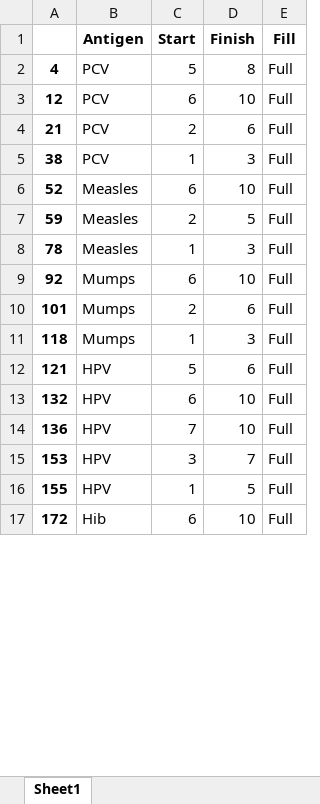
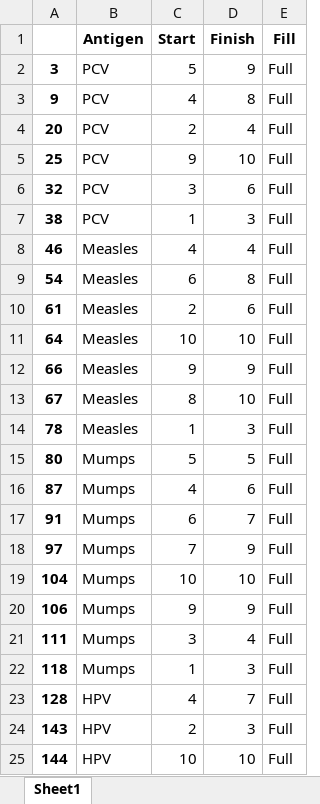
Before and after one commit to nuhorchak/Vaccine_Tender, an Excel workbook: Model objective analysis/quantity discount/L_Shape_base_35_tender_fixed.xlsx, sheet Sheet1, drawn as a sheet; only a part is shown; the shorter side is filled out with more unchanged rows; values as stored, in another font and other column widths than the file's, no borders; removed rows and columns are numbered as before the commit, all else as after; the diff covers the shown part only; the diff names each change by its address in the sheet, - before the commit and + after, or states it on an @@ line.

```diff
--- a/Model objective analysis/quantity discount/L_Shape_base_35_tender_fixed.xlsx (sheet Sheet1)
+++ b/Model objective analysis/quantity discount/L_Shape_base_35_tender_fixed.xlsx (sheet Sheet1)
-A2: 4
+A2: 3
-D2 (Finish): 8
+D2 (Finish): 9
+row 3: 9 | PCV | 4 | 8 | Full
+row 4: 20 | PCV | 2 | 4 | Full
-A5: 12
+A5: 25
-C5 (Start): 6
+C5 (Start): 9
-A6: 21
+A6: 32
-C6 (Start): 2
+C6 (Start): 3
+row 8: 46 | Measles | 4 | 4 | Full
-A9: 52
+A9: 54
-D9 (Finish): 10
+D9 (Finish): 8
-A10: 59
+A10: 61
-D10 (Finish): 5
+D10 (Finish): 6
+row 11: 64 | Measles | 10 | 10 | Full
+row 12: 66 | Measles | 9 | 9 | Full
+row 13: 67 | Measles | 8 | 10 | Full
-row 9: 92 | Mumps | 6 | 10 | Full
+row 15: 80 | Mumps | 5 | 5 | Full
-A16: 101
+A16: 87
-C16 (Start): 2
+C16 (Start): 4
+row 17: 91 | Mumps | 6 | 7 | Full
+row 18: 97 | Mumps | 7 | 9 | Full
+row 19: 104 | Mumps | 10 | 10 | Full
+row 20: 106 | Mumps | 9 | 9 | Full
+row 21: 111 | Mumps | 3 | 4 | Full
-row 12: 121 | HPV | 5 | 6 | Full
-row 13: 132 | HPV | 6 | 10 | Full
-row 14: 136 | HPV | 7 | 10 | Full
-A23: 153
+A23: 128
-C23 (Start): 3
+C23 (Start): 4
+row 24: 143 | HPV | 2 | 3 | Full
+row 25: 144 | HPV | 10 | 10 | Full
```
Also changed, not shown: 38 added rows, 2 removed rows and 22 edited cells elsewhere in this sheet, 36 other files.
